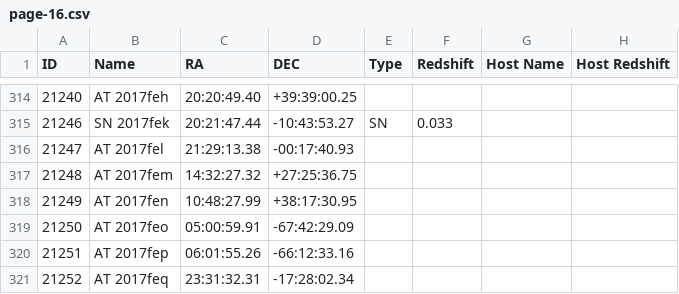
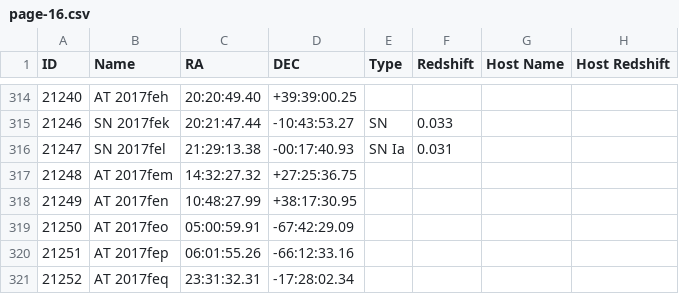
Before and after one commit to astrocatalogs/tde-external, a CSV file: TNS/page-16.csv, drawn as a sheet; only a part is shown, gaps mark what is left out; the diff names each change by its address in the sheet, - before the commit and + after, or states it on an @@ line.

Commit message:
Astrocats v'0.3.24' SHA'a260c378ef97951596bcea558340594a0b16dffa' - TidalDisruptionCatalog SHA'60f4b749db7472cd325623d3620a3f6701d5bec1' : 'push' - adding all files.

```diff
--- a/TNS/page-16.csv
+++ b/TNS/page-16.csv
-B316 (Name): AT 2017fel
+B316 (Name): SN 2017fel
-E316 (Type): (empty)
+E316 (Type): SN Ia
-F316 (Redshift): (empty)
+F316 (Redshift): 0.031
```
Also changed, not shown: 2 other files.
